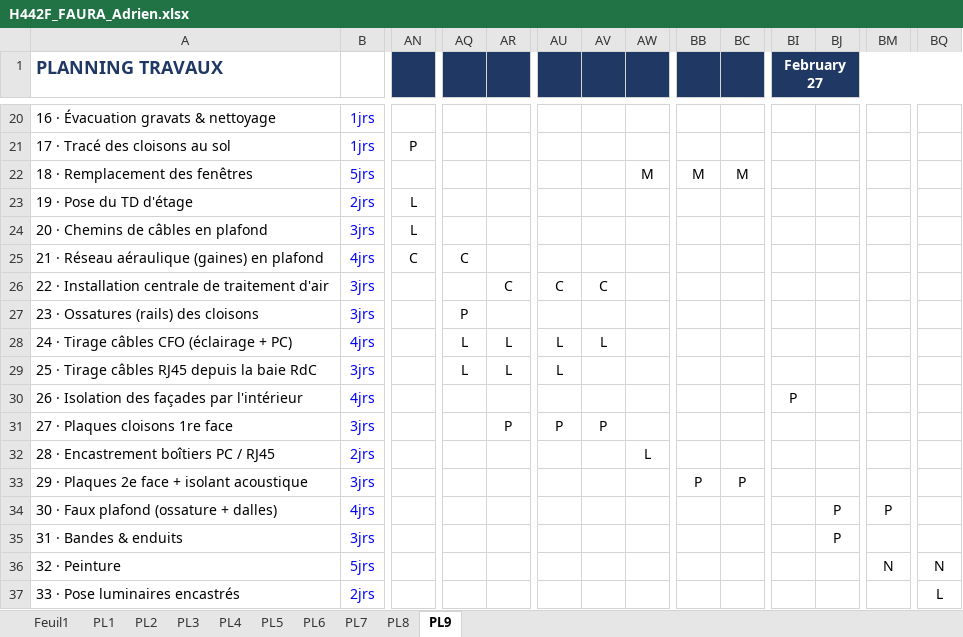
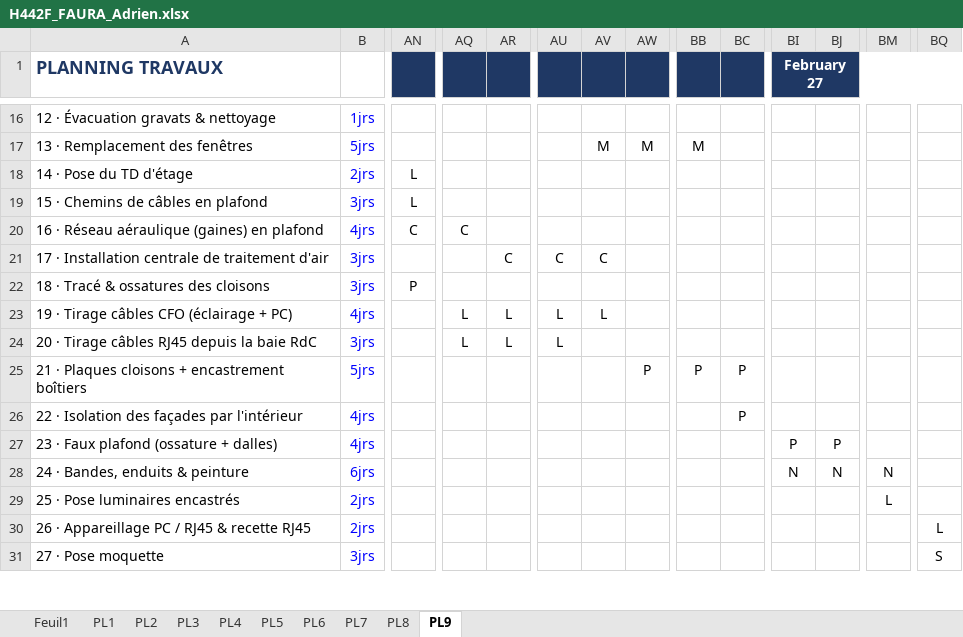
Before and after one commit to matth-fra/my-profile, an Excel workbook: planning/H442F_FAURA_Adrien.xlsx, sheet PL9, drawn as a sheet; only a part is shown, gaps mark what is left out; values as stored, in another font and other column widths than the file's, no borders; conditional formats not drawn; removed rows and columns are numbered as before the commit, all else as after; rows hold the shown columns only; the diff covers the shown part only; the diff names each change by its address in the sheet, - before the commit and + after, or states it on an @@ line.

```diff
--- a/planning/H442F_FAURA_Adrien.xlsx (sheet PL9)
+++ b/planning/H442F_FAURA_Adrien.xlsx (sheet PL9)
-A16 (PLANNING TRAVAUX): 16 · Évacuation gravats & nettoyage
+A16 (PLANNING TRAVAUX): 12 · Évacuation gravats & nettoyage
-row 21: 17 · Tracé des cloisons au sol | 1jrs | P
-A17 (PLANNING TRAVAUX): 18 · Remplacement des fenêtres
+A17 (PLANNING TRAVAUX): 13 · Remplacement des fenêtres
-AV17: (empty)
+AV17: M
-BC17: M
+BC17: (empty)
-A18 (PLANNING TRAVAUX): 19 · Pose du TD d'étage
+A18 (PLANNING TRAVAUX): 14 · Pose du TD d'étage
-A19 (PLANNING TRAVAUX): 20 · Chemins de câbles en plafond
+A19 (PLANNING TRAVAUX): 15 · Chemins de câbles en plafond
-A20 (PLANNING TRAVAUX): 21 · Réseau aéraulique (gaines) en plafond
+A20 (PLANNING TRAVAUX): 16 · Réseau aéraulique (gaines) en plafond
-A21 (PLANNING TRAVAUX): 22 · Installation…
+A21 (PLANNING TRAVAUX): 17 · Installation…
-A22 (PLANNING TRAVAUX): 23 · Ossatures (rails) des cloisons
+A22 (PLANNING TRAVAUX): 18 · Tracé & ossatures des cloisons
-AN22: (empty)
+AN22: P
-AQ22: P
+AQ22: (empty)
-A23 (PLANNING TRAVAUX): 24 · Tirage câbles CFO (éclairage + PC)
+A23 (PLANNING TRAVAUX): 19 · Tirage câbles CFO (éclairage + PC)
-A24 (PLANNING TRAVAUX): 25 · Tirage câbles RJ45 depuis la baie RdC
+A24 (PLANNING TRAVAUX): 20 · Tirage câbles RJ45 depuis la baie RdC
+row 25: 21 · Plaques cloisons + encastrement boîtiers | 5jrs |  |  |  |  |  | P | P | P
-A26 (PLANNING TRAVAUX): 26 · Isolation des façades par l'intérieur
+A26 (PLANNING TRAVAUX): 22 · Isolation des façades par l'intérieur
-BC26: (empty)
+BC26: P
-BI26 (February 27): P
+BI26 (February 27): (empty)
-row 31: 27 · Plaques cloisons 1re face | 3jrs |  |  | P | P | P
-row 32: 28 · Encastrement boîtiers PC / RJ45 | 2jrs |  |  |  |  |  | L
-row 33: 29 · Plaques 2e face + isolant acoustique | 3jrs |  |  |  |  |  |  | P | P
-A27 (PLANNING TRAVAUX): 30 · Faux plafond (ossature + dalles)
+A27 (PLANNING TRAVAUX): 23 · Faux plafond (ossature + dalles)
-BI27 (February 27): (empty)
+BI27 (February 27): P
-BM27: P
+BM27: (empty)
-row 35: 31 · Bandes & enduits | 3jrs |  |  |  |  |  |  |  |  |  | P
-row 36: 32 · Peinture | 5jrs |  |  |  |  |  |  |  |  |  |  | N | N
+row 28: 24 · Bandes, enduits & peinture | 6jrs |  |  |  |  |  |  |  |  | N | N | N
-A29 (PLANNING TRAVAUX): 33 · Pose luminaires encastrés
+A29 (PLANNING TRAVAUX): 25 · Pose luminaires encastrés
-BM29: (empty)
+BM29: L
-BQ29: L
+BQ29: (empty)
+row 30: 26 · Appareillage PC / RJ45 & recette RJ45 | 2jrs |  |  |  |  |  |  |  |  |  |  |  | L
+row 31: 27 · Pose moquette | 3jrs |  |  |  |  |  |  |  |  |  |  |  | S
```
Also changed, not shown: other rows of this sheet, formulas that keep their value.
